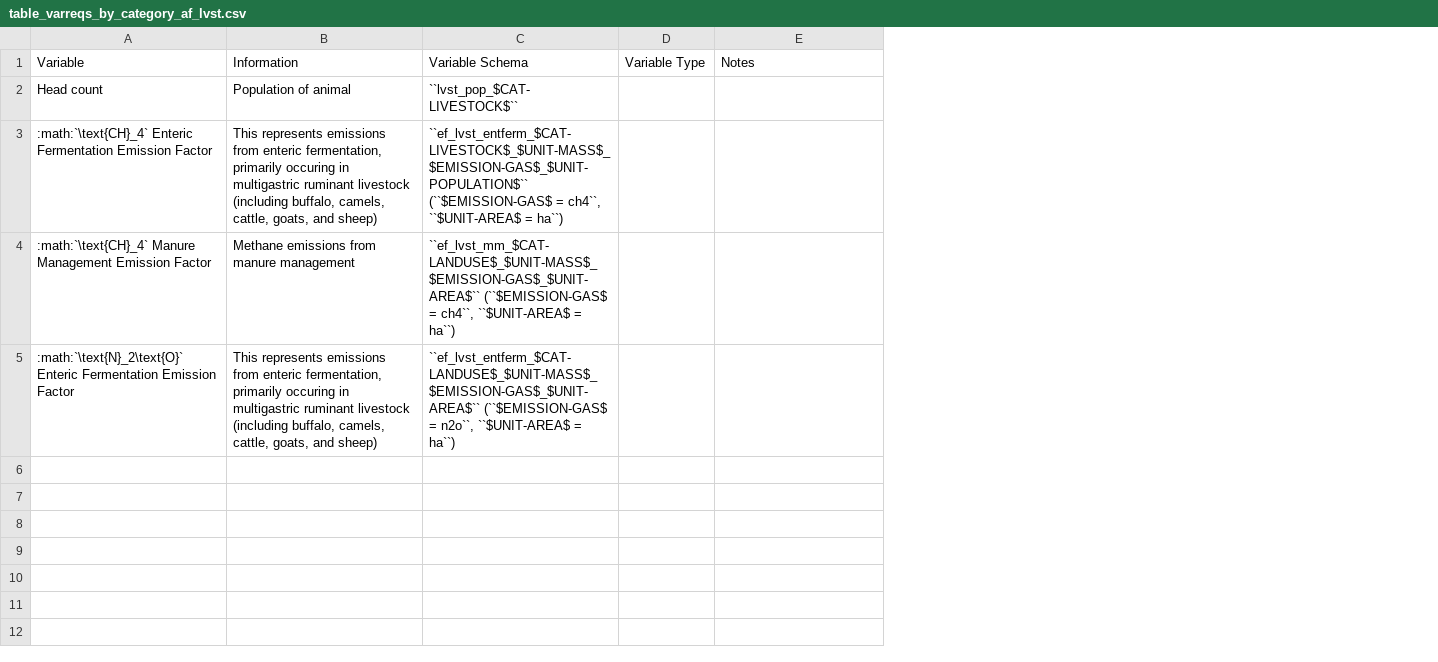
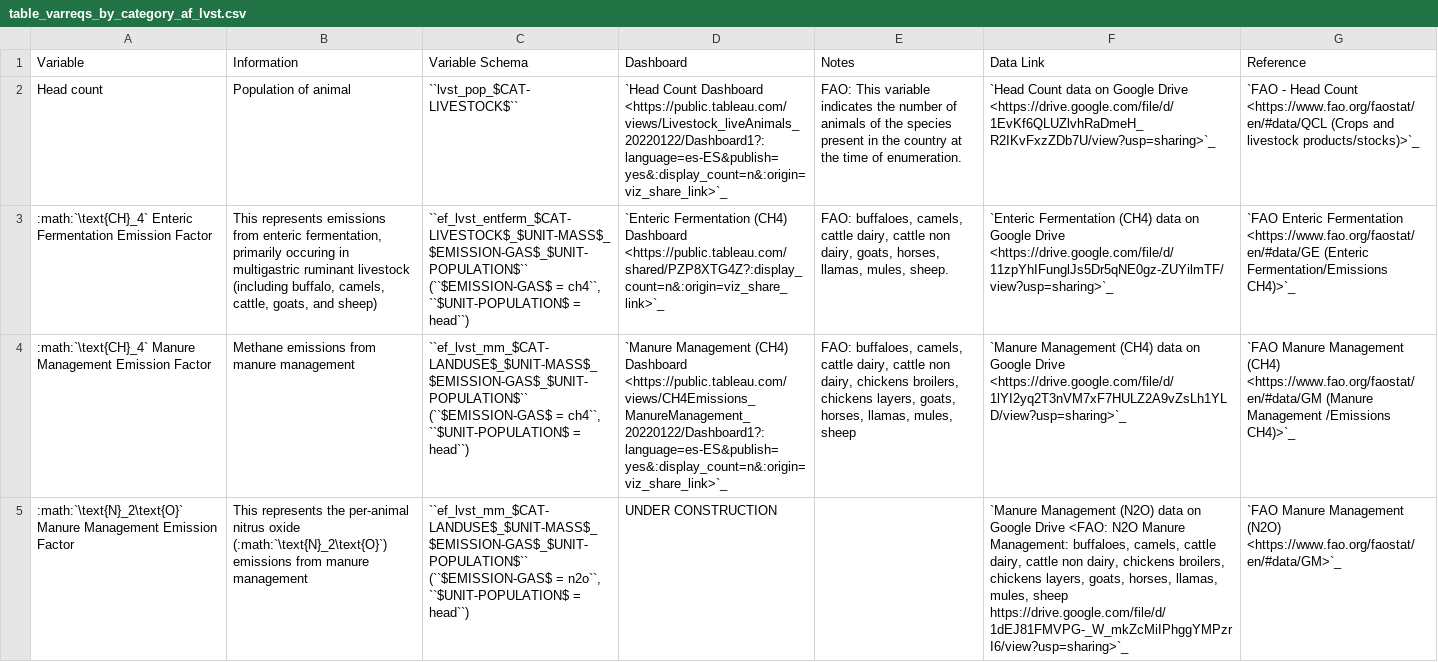
Before and after one commit to jcsyme/lac-tutorial, a CSV file: docs/source/csvs/table_varreqs_by_category_af_lvst.csv, drawn as a sheet; removed rows and columns are numbered as before the commit, all else as after; the diff names each change by its address in the sheet, - before the commit and + after, or states it on an @@ line.

```diff
--- a/docs/source/csvs/table_varreqs_by_category_af_lvst.csv
+++ b/docs/source/csvs/table_varreqs_by_category_af_lvst.csv
-column D (Variable Type), empty
+column D (Dashboard), rows 2-4: `Head Count Dashboard <https://public.tableau.com/views/Livestock_liveAnimals_20220122/Dashboard1?:language=es-ES&publish=yes&:display_count=n&:origin=viz_share_link>`_ | `Enteric Fermentation (CH4) Dashboard <https://public.tableau.com/shared/PZP8XTG4Z?:display_count=n&:origin=viz_share_link>`_ | `Manure Management (CH4) Dashboard <https://public.tableau.com/views/CH4Emissions_ManureManagement_20220122/Dashboard1?:language=es-ES&publish=yes&:display_count=n&:origin=viz_share_link>`_
+column F (Data Link), rows 2-4: `Head Count data on Google Drive <https://drive.google.com/file/d/1EvKf6QLUZlvhRaDmeH_R2IKvFxzZDb7U/view?usp=sharing>`_ | `Enteric Fermentation (CH4) data on Google Drive <https://drive.google.com/file/d/11zpYhIFunglJs5Dr5qNE0gz-ZUYilmTF/view?usp=sharing>`_ | `Manure Management (CH4) data on Google Drive <https://drive.google.com/file/d/1lYI2yq2T3nVM7xF7HULZ2A9vZsLh1YLD/view?usp=sharing>`_
+column G (Reference), rows 2-4: `FAO - Head Count <https://www.fao.org/faostat/en/#data/QCL (Crops and livestock products/stocks)>`_ | `FAO Enteric Fermentation <https://www.fao.org/faostat/en/#data/GE (Enteric Fermentation/Emissions CH4)>`_ | `FAO Manure Management (CH4) <https://www.fao.org/faostat/en/#data/GM (Manure Management /Emissions CH4)>`_
-E2 (Notes): (empty)
+E2 (Notes): FAO: This variable indicates the number of animals of the species present in the country at the time of enumeration.
-C3 (Variable Schema): …= ch4``, ``$UNIT-AREA$ = ha``)
+C3 (Variable Schema): …= ch4``, ``$UNIT-POPULATION$ = head``)
-E3 (Notes): (empty)
+E3 (Notes): FAO: buffaloes, camels, cattle dairy, cattle non dairy, goats, horses, llamas, mules, sheep.
-C4 (Variable Schema): ``ef_lvst_mm_$CAT-LANDUSE$_$UNIT-MASS$_$EMISSION-GAS$_$UNIT-AREA$`` (``$EMISSION-GAS$ = ch4``, ``$UNIT-AREA$ = ha``)
+C4 (Variable Schema): ``ef_lvst_mm_$CAT-LANDUSE$_$UNIT-MASS$_$EMISSION-GAS$_$UNIT-POPULATION$`` (``$EMISSION-GAS$ = ch4``, ``$UNIT-POPULATION$ = head``)
-E4 (Notes): (empty)
+E4 (Notes): FAO: buffaloes, camels, cattle dairy, cattle non dairy, chickens broilers, chickens layers, goats, horses, llamas, mules, sheep
-row 5: :math:`\text{N}_2\text{O}` Enteric Fermentation Emission Factor | This represents emissions from enteric fermentation, primarily occuring in multigastric ruminant livestock (including buffalo, camels, cattle, goats, and sheep) | ``ef_lvst_entferm_$CAT-LANDUSE$_$UNIT-MASS$_$EMISSION-GAS$_$UNIT-AREA$`` (``$EMISSION-GAS$ = n2o``, ``$UNIT-AREA$ = ha``)
+row 5: :math:`\text{N}_2\text{O}` Manure Management Emission Factor | This represents the per-animal nitrus oxide (:math:`\text{N}_2\text{O}`) emissions from manure management | ``ef_lvst_mm_$CAT-LANDUSE$_$UNIT-MASS$_$EMISSION-GAS$_$UNIT-POPULATION$`` (``$EMISSION-GAS$ = n2o``, ``$UNIT-POPULATION$ = head``) | UNDER CONSTRUCTION |  | `Manure Management (N2O) data on Google Drive <FAO: N2O Manure Management: buffaloes, camels, cattle dairy, cattle non dairy, chickens broilers, chickens layers, goats, horses, llamas, mules, sheep https://drive.google.com/file/d/1dEJ81FMVPG-_W_mkZcMiIPhggYMPzrI6/view?usp=sharing>`_ | `FAO Manure Management (N2O) <https://www.fao.org/faostat/en/#data/GM>`_
```
Also changed, not shown: docs/source/csvs/attribute_cat_livestock.csv, docs/source/csvs/attribute_cat_region.csv, 12 other files.
